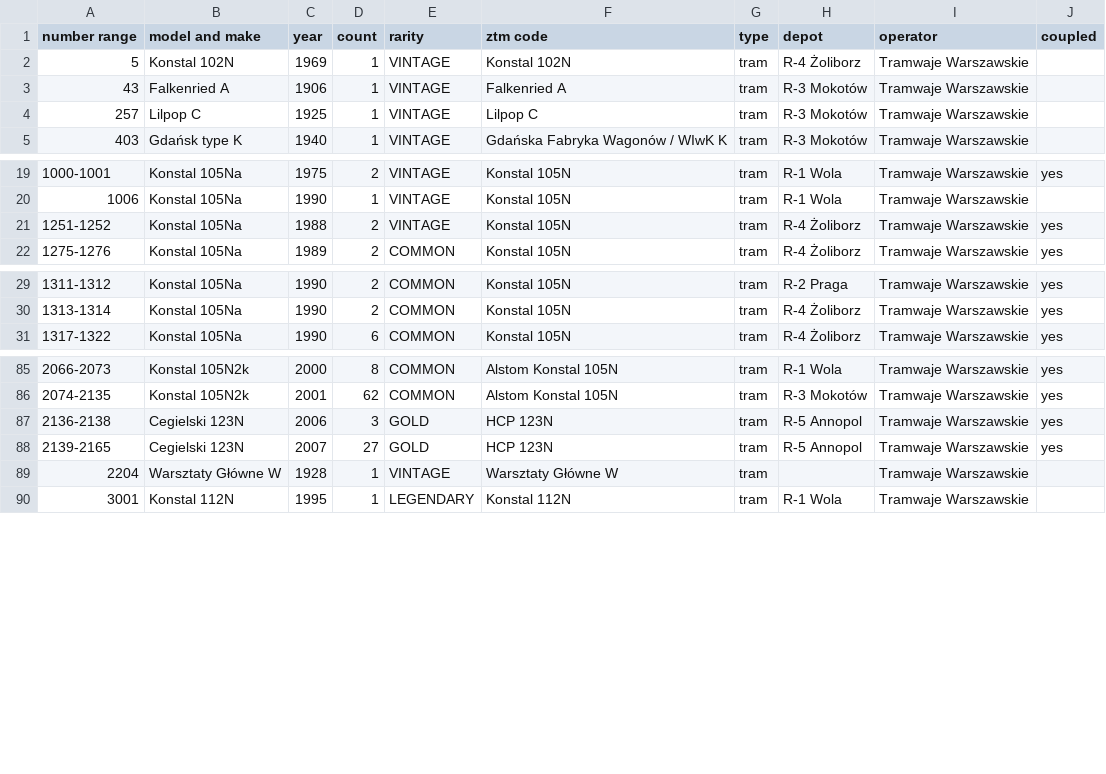
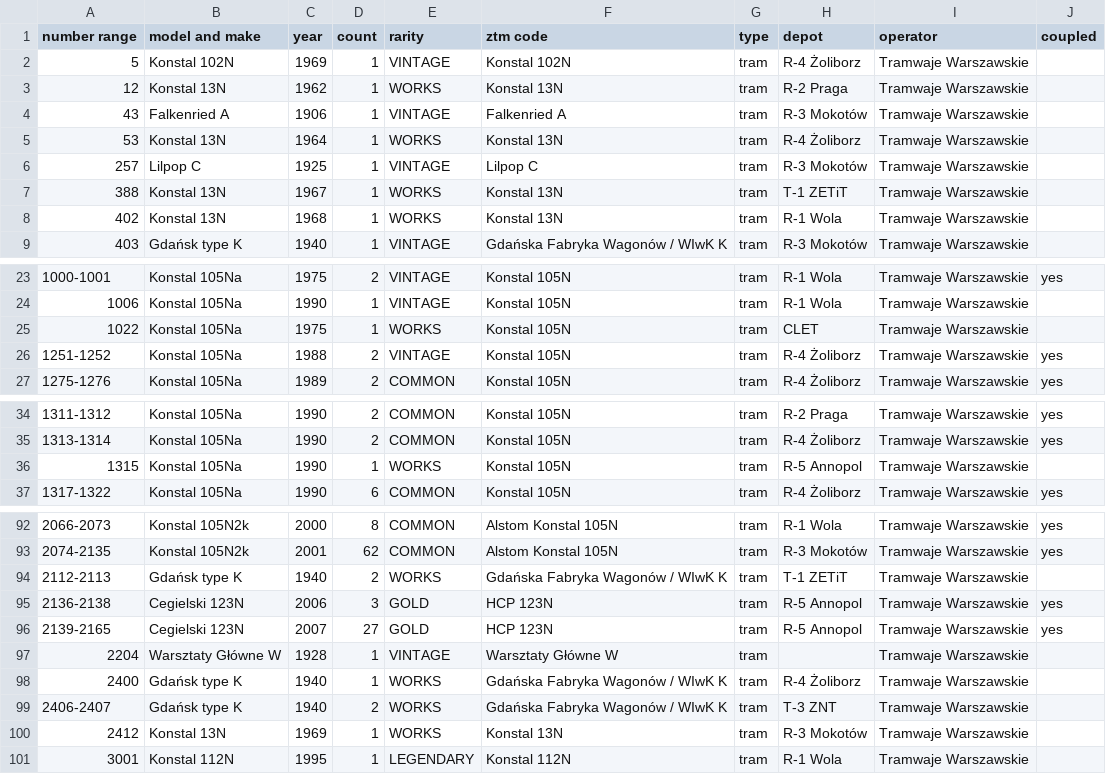
Before and after one commit to TheFilipcom4607/busdex, a CSV file: data/fleet-models.csv, drawn as a sheet; only a part is shown, gaps mark what is left out; the diff covers the shown part only.

```diff
--- a/data/fleet-models.csv
+++ b/data/fleet-models.csv
@@ -2,4 +2,8 @@ number range,model and make,year,count,rarity,ztm code,type,depot,operator,coupl
 5,Konstal 102N,1969,1,VINTAGE,Konstal 102N,tram,R-4 Żoliborz,Tramwaje Warszawskie,
+12,Konstal 13N,1962,1,WORKS,Konstal 13N,tram,R-2 Praga,Tramwaje Warszawskie,
 43,Falkenried A,1906,1,VINTAGE,Falkenried A,tram,R-3 Mokotów,Tramwaje Warszawskie,
+53,Konstal 13N,1964,1,WORKS,Konstal 13N,tram,R-4 Żoliborz,Tramwaje Warszawskie,
 257,Lilpop C,1925,1,VINTAGE,Lilpop C,tram,R-3 Mokotów,Tramwaje Warszawskie,
+388,Konstal 13N,1967,1,WORKS,Konstal 13N,tram,T-1 ZETiT,Tramwaje Warszawskie,
+402,Konstal 13N,1968,1,WORKS,Konstal 13N,tram,R-1 Wola,Tramwaje Warszawskie,
 403,Gdańsk type K,1940,1,VINTAGE,Gdańska Fabryka Wagonów / WIwK K,tram,R-3 Mokotów,Tramwaje Warszawskie,
@@ -20,2 +24,3 @@ number range,model and make,year,count,rarity,ztm code,type,depot,operator,coupl
 1006,Konstal 105Na,1990,1,VINTAGE,Konstal 105N,tram,R-1 Wola,Tramwaje Warszawskie,
+1022,Konstal 105Na,1975,1,WORKS,Konstal 105N,tram,CLET,Tramwaje Warszawskie,
 1251-1252,Konstal 105Na,1988,2,VINTAGE,Konstal 105N,tram,R-4 Żoliborz,Tramwaje Warszawskie,yes
@@ -30,2 +35,3 @@ number range,model and make,year,count,rarity,ztm code,type,depot,operator,coupl
 1313-1314,Konstal 105Na,1990,2,COMMON,Konstal 105N,tram,R-4 Żoliborz,Tramwaje Warszawskie,yes
+1315,Konstal 105Na,1990,1,WORKS,Konstal 105N,tram,R-5 Annopol,Tramwaje Warszawskie,
 1317-1322,Konstal 105Na,1990,6,COMMON,Konstal 105N,tram,R-4 Żoliborz,Tramwaje Warszawskie,yes
@@ -86,2 +93,3 @@ number range,model and make,year,count,rarity,ztm code,type,depot,operator,coupl
 2074-2135,Konstal 105N2k,2001,62,COMMON,Alstom Konstal 105N,tram,R-3 Mokotów,Tramwaje Warszawskie,yes
+2112-2113,Gdańsk type K,1940,2,WORKS,Gdańska Fabryka Wagonów / WIwK K,tram,T-1 ZETiT,Tramwaje Warszawskie,
 2136-2138,Cegielski 123N,2006,3,GOLD,HCP 123N,tram,R-5 Annopol,Tramwaje Warszawskie,yes
@@ -89,2 +97,5 @@ number range,model and make,year,count,rarity,ztm code,type,depot,operator,coupl
 2204,Warsztaty Główne W,1928,1,VINTAGE,Warsztaty Główne W,tram,,Tramwaje Warszawskie,
+2400,Gdańsk type K,1940,1,WORKS,Gdańska Fabryka Wagonów / WIwK K,tram,R-4 Żoliborz,Tramwaje Warszawskie,
+2406-2407,Gdańsk type K,1940,2,WORKS,Gdańska Fabryka Wagonów / WIwK K,tram,T-3 ZNT,Tramwaje Warszawskie,
+2412,Konstal 13N,1969,1,WORKS,Konstal 13N,tram,R-3 Mokotów,Tramwaje Warszawskie,
 3001,Konstal 112N,1995,1,LEGENDARY,Konstal 112N,tram,R-1 Wola,Tramwaje Warszawskie,
```
Also changed, not shown: 2 added rows elsewhere in this file, 20 other files.
